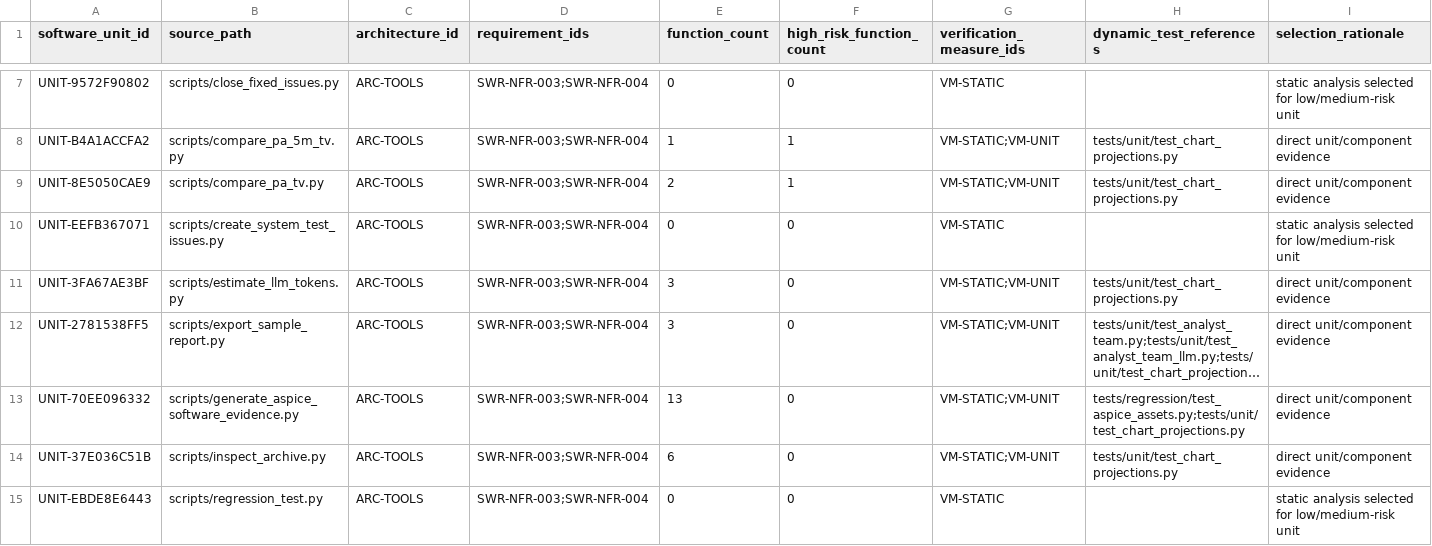
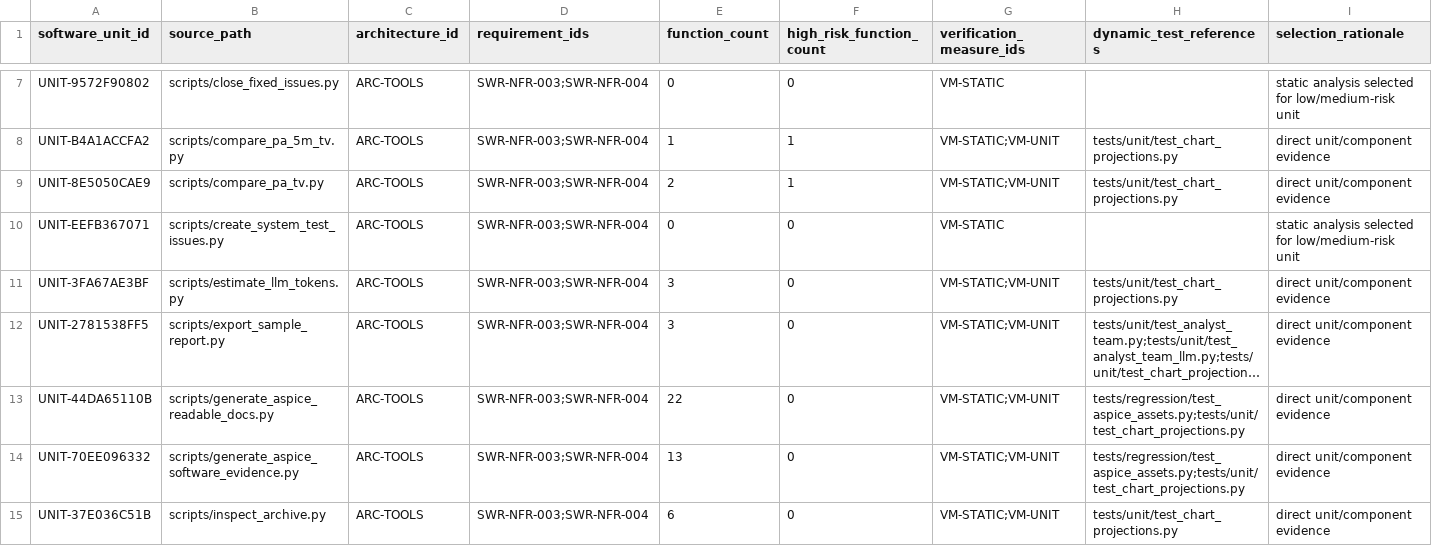
Before and after one commit to vbqx/GoldAnalysisAI, a CSV file: docs/aspice/_machine/software-unit-verification-matrix.csv (was docs/aspice/software-unit-verification-matrix.csv), drawn as a sheet; only a part is shown, gaps mark what is left out; the shorter side is filled out with more unchanged rows; long unchanged cells end in …; rows hold the shown columns only; the diff names each change by its address in the sheet, - before the commit and + after, or states it on an @@ line.

```diff
--- a/docs/aspice/software-unit-verification-matrix.csv
+++ b/docs/aspice/_machine/software-unit-verification-matrix.csv
+row 13: UNIT-44DA65110B | scripts/generate_aspice_readable_docs.py | ARC-TOOLS | SWR-NFR-003;SWR-NFR-004 | 22 | 0 | VM-STATIC;VM-UNIT | tests/regression/test_aspice_assets.py;tests/unit/test_chart_projections.py | direct unit/component evidence
```
Also changed, not shown: docs/aspice/_machine/document-register.csv, docs/aspice/_machine/software-function-map.csv, 38 other files.
